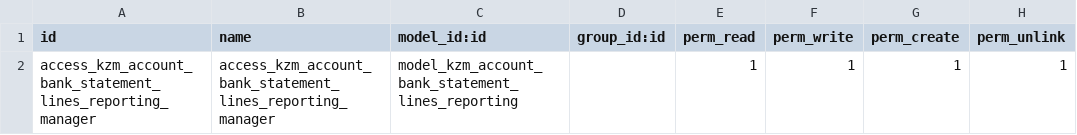
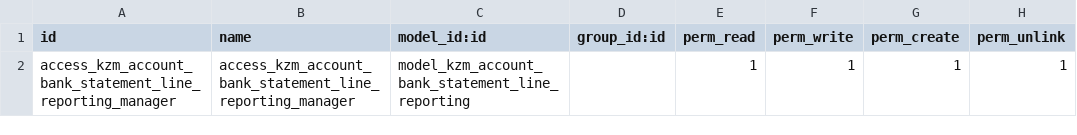
Before and after one commit to solbutec/pomme-de-pain, a CSV file: amh_payement_currencies/security/ir.model.access.csv, drawn as a sheet.

Commit message:
[FIX]

```diff
--- a/amh_payement_currencies/security/ir.model.access.csv
+++ b/amh_payement_currencies/security/ir.model.access.csv
@@ -1,2 +1,2 @@
 id,name,model_id:id,group_id:id,perm_read,perm_write,perm_create,perm_unlink
-access_kzm_account_bank_statement_lines_reporting_manager,access_kzm_account_bank_statement_lines_reporting_manager,model_kzm_account_bank_statement_lines_reporting,,1,1,1,1
+access_kzm_account_bank_statement_line_reporting_manager,access_kzm_account_bank_statement_line_reporting_manager,model_kzm_account_bank_statement_line_reporting,,1,1,1,1
```
